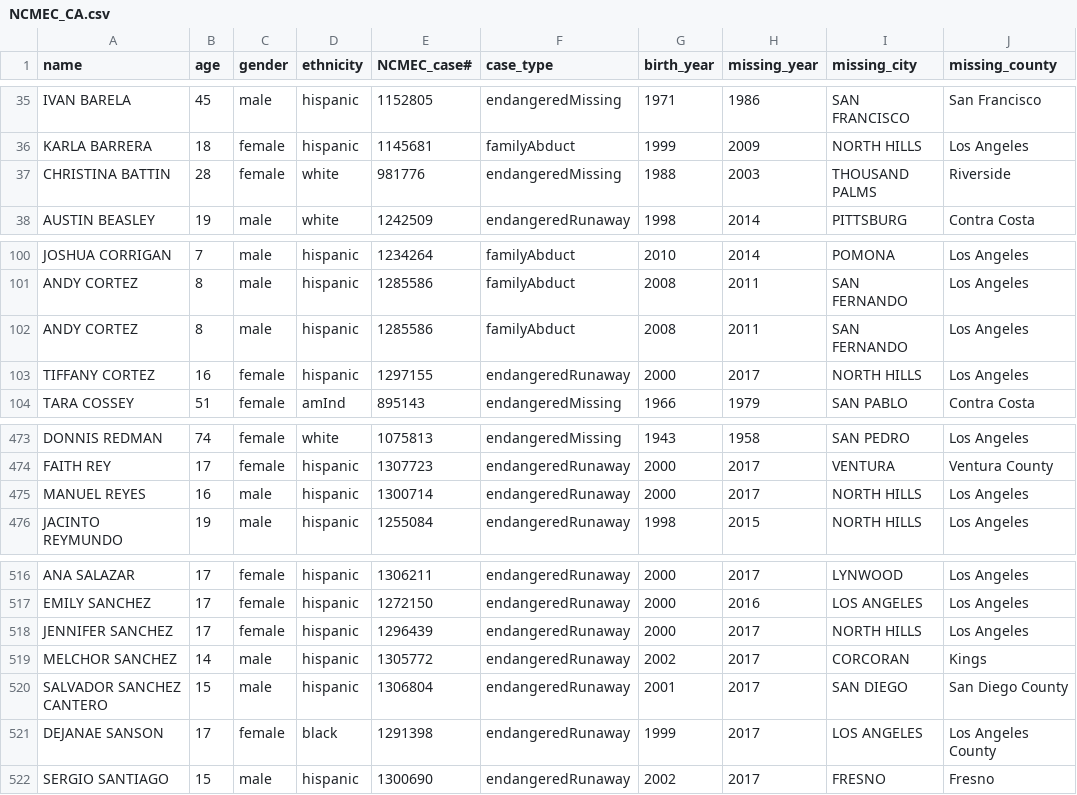
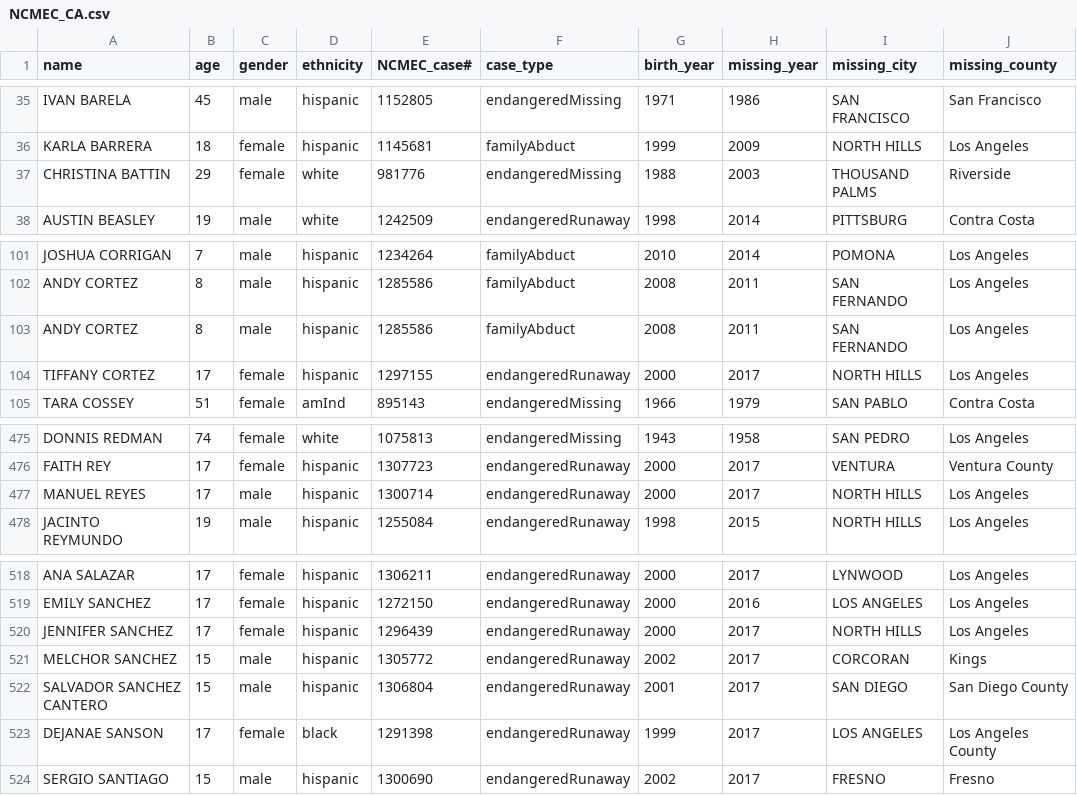
Before and after one commit to ashpon-zz/DoctorsofData, a CSV file: Resources/NCMEC_CA.csv, drawn as a sheet; only a part is shown, gaps mark what is left out; addresses are those after the commit; the diff covers the shown part only; the diff names each change by its address in the sheet, - before the commit and + after, or states it on an @@ line.

```diff
--- a/Resources/NCMEC_CA.csv
+++ b/Resources/NCMEC_CA.csv
-B37 (age): 28
+B37 (age): 29
-B104 (age): 16
+B104 (age): 17
-B477 (age): 16
+B477 (age): 17
-B521 (age): 14
+B521 (age): 15
```
Also changed, not shown: 4 added rows and 1 removed row elsewhere in this file, NCMEC_final.csv, Resources/NCMEC_NY.csv, 28 other files.
